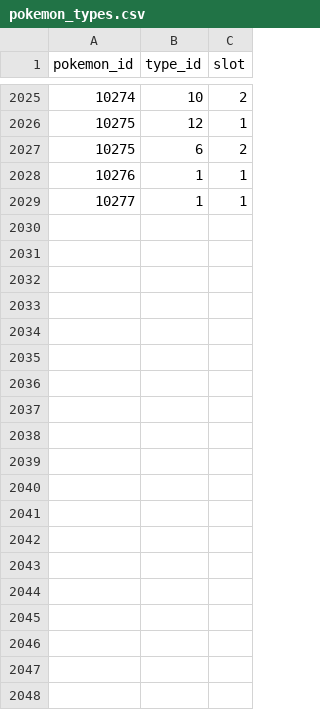
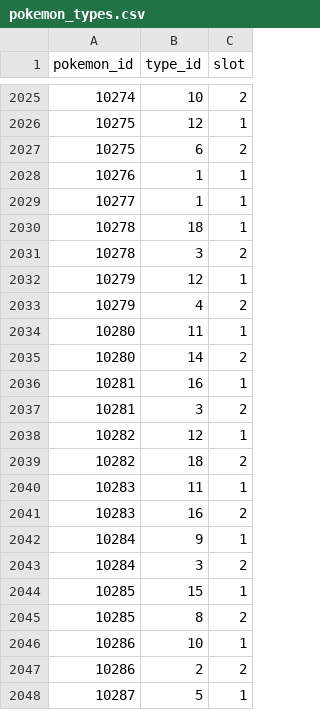
Before and after one commit to raulfonsecapoca/Final-Project, a CSV file: data/csv/pokemon_types.csv, drawn as a sheet; only a part is shown, gaps mark what is left out; the diff covers the shown part only.

```diff
--- a/data/csv/pokemon_types.csv
+++ b/data/csv/pokemon_types.csv
@@ -2029 +2029,20 @@ pokemon_id,type_id,slot
 10277,1,1
+10278,18,1
+10278,3,2
+10279,12,1
+10279,4,2
+10280,11,1
+10280,14,2
+10281,16,1
+10281,3,2
+10282,12,1
+10282,18,2
+10283,11,1
+10283,16,2
+10284,9,1
+10284,3,2
+10285,15,1
+10285,8,2
+10286,10,1
+10286,2,2
+10287,5,1
```
Also changed, not shown: 30 added rows elsewhere in this file, data/csv/pokedexes.csv, data/csv/pokemon.csv, 9 other files.
